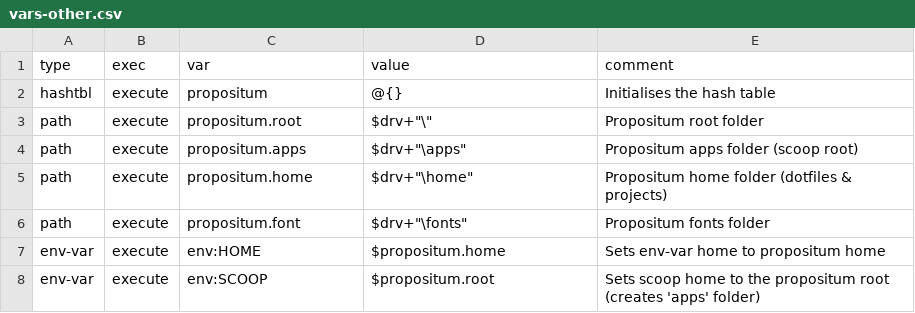
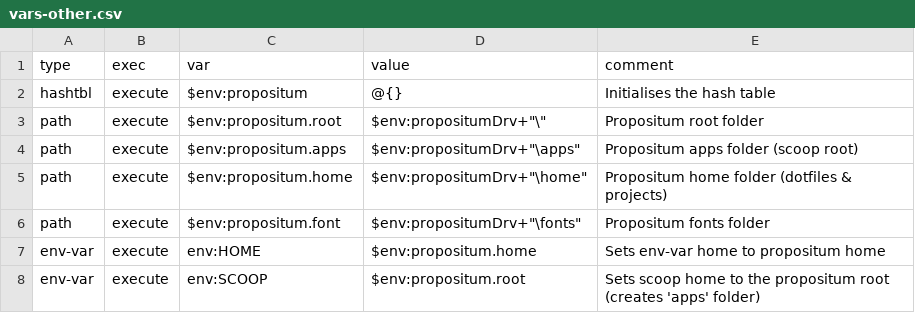
Before and after one commit to jenny-xie/opensource, a CSV file: script/vars-other.csv, drawn as a sheet.

```diff
--- a/script/vars-other.csv
+++ b/script/vars-other.csv
@@ -1,8 +1,8 @@
 type,exec,var,value,comment
-hashtbl,execute,propositum,@{},Initialises the hash table
-path,execute,propositum.root,"$drv+""\""",Propositum root folder
-path,execute,propositum.apps,"$drv+""\apps""",Propositum apps folder (scoop root)
-path,execute,propositum.home,"$drv+""\home""",Propositum home folder (dotfiles & projects)
-path,execute,propositum.font,"$drv+""\fonts""",Propositum fonts folder
-env-var,execute,env:HOME,$propositum.home,Sets env-var home to propositum home
-env-var,execute,env:SCOOP,$propositum.root,Sets scoop home to the propositum root (creates 'apps' folder)
+hashtbl,execute,$env:propositum,@{},Initialises the hash table
+path,execute,$env:propositum.root,"$env:propositumDrv+""\""",Propositum root folder
+path,execute,$env:propositum.apps,"$env:propositumDrv+""\apps""",Propositum apps folder (scoop root)
+path,execute,$env:propositum.home,"$env:propositumDrv+""\home""",Propositum home folder (dotfiles & projects)
+path,execute,$env:propositum.font,"$env:propositumDrv+""\fonts""",Propositum fonts folder
+env-var,execute,env:HOME,$env:propositum.home,Sets env-var home to propositum home
+env-var,execute,env:SCOOP,$env:propositum.root,Sets scoop home to the propositum root (creates 'apps' folder)
```
Also changed, not shown: script/components.csv.
